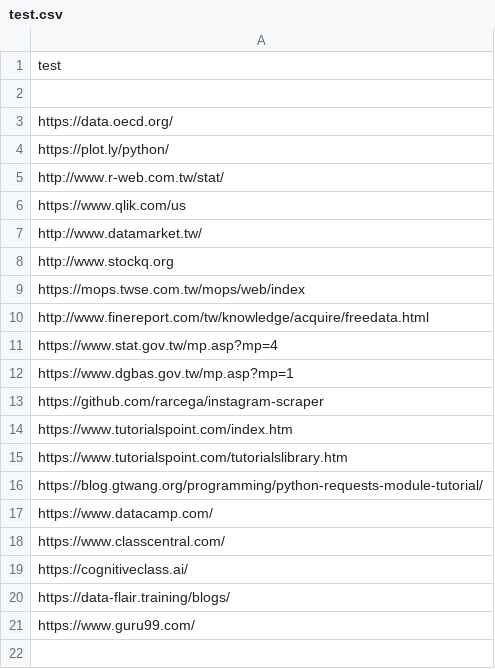
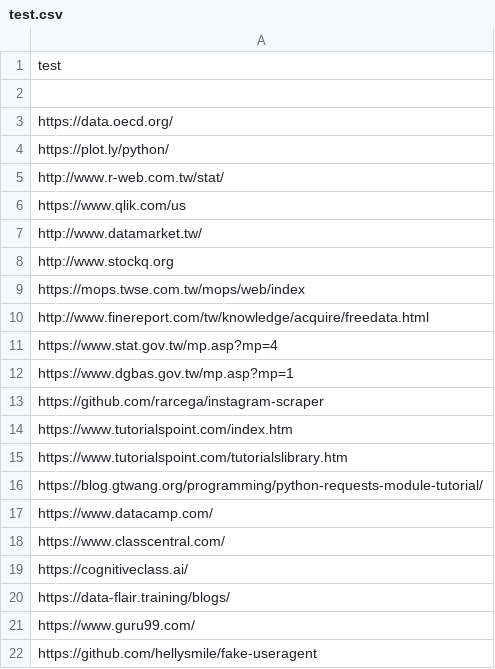
Before and after one commit to m09902004/Python-Learning, a CSV file: test.csv, drawn as a sheet; the diff names each change by its address in the sheet, - before the commit and + after, or states it on an @@ line.

Commit message:
Update test.csv

```diff
--- a/test.csv
+++ b/test.csv
+row 22: https://github.com/hellysmile/fake-useragent
```
